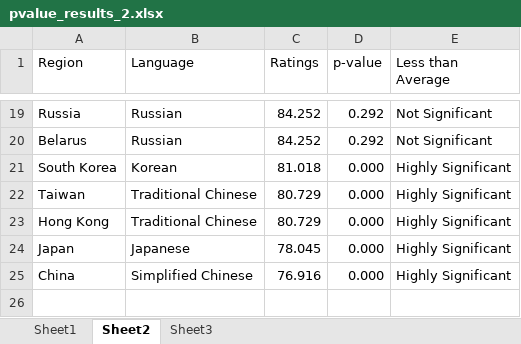
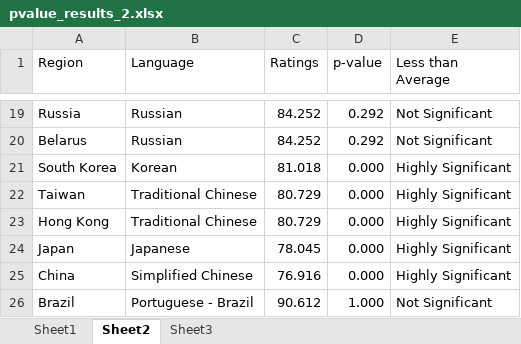
Before and after one commit to arcboundavenger/Python1, an Excel workbook: pvalue_results_2.xlsx, sheet Sheet2, drawn as a sheet; only a part is shown, gaps mark what is left out; values as stored, in another font and other column widths than the file's, no borders; the diff names each change by its address in the sheet, - before the commit and + after, or states it on an @@ line.

```diff
--- a/pvalue_results_2.xlsx (sheet Sheet2)
+++ b/pvalue_results_2.xlsx (sheet Sheet2)
+row 26: Brazil | Portuguese - Brazil | 90.612 | 1.000 | Not Significant
```
Also changed, not shown: Gen9_5000.xlsx, 4 other files.
